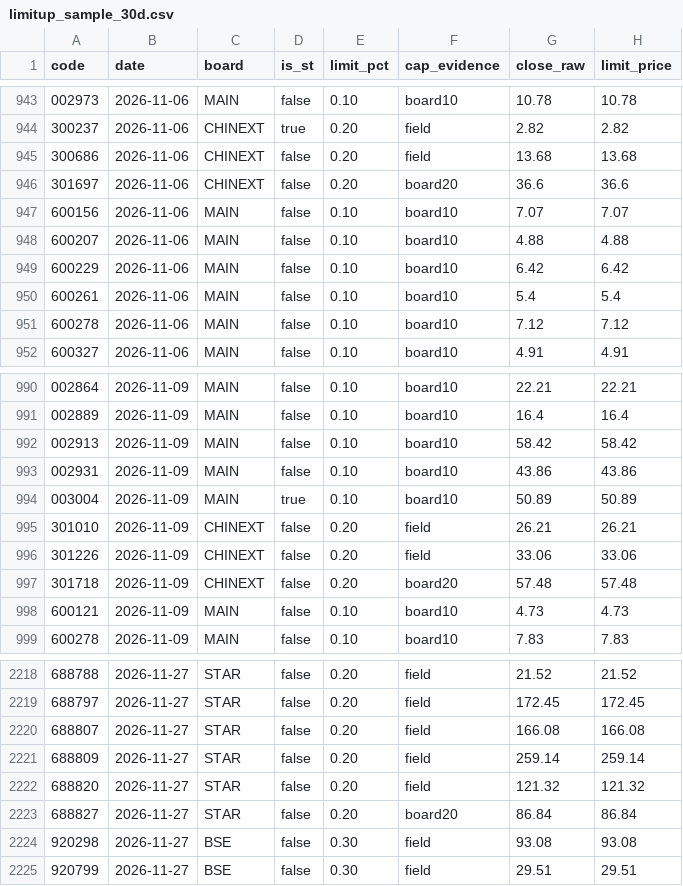
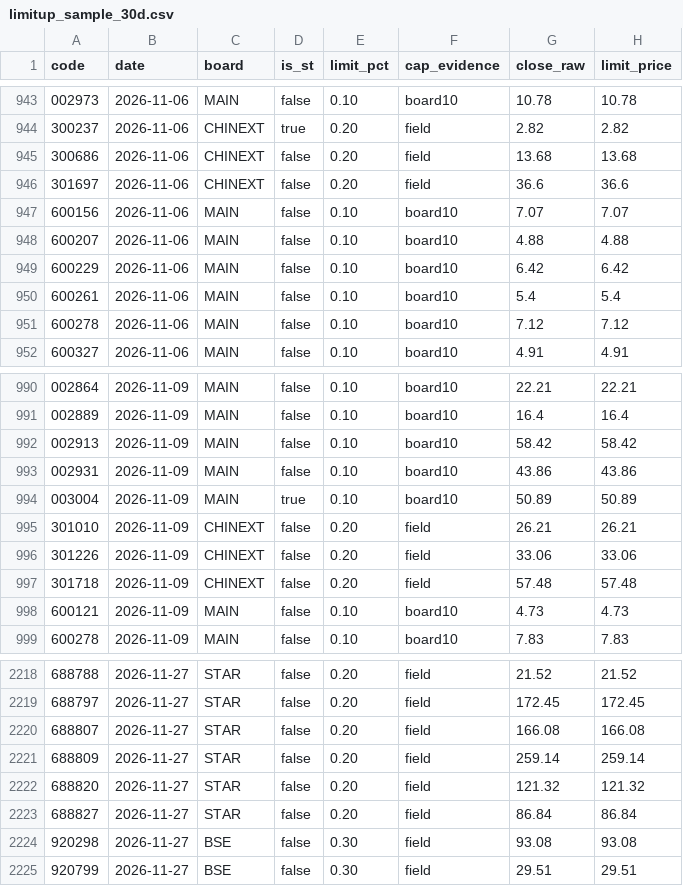
Before and after one commit to DANGNIANQIN/astock-sample-library, a CSV file: sample/limitup_sample_30d.csv, drawn as a sheet; only a part is shown, gaps mark what is left out; the diff covers the shown part only; the diff names each change by its address in the sheet, - before the commit and + after, or states it on an @@ line.

```diff
--- a/sample/limitup_sample_30d.csv
+++ b/sample/limitup_sample_30d.csv
-F946 (cap_evidence): board20
+F946 (cap_evidence): field
-F997 (cap_evidence): board20
+F997 (cap_evidence): field
-F2223 (cap_evidence): board20
+F2223 (cap_evidence): field
```
Also changed, not shown: 8 edited cells elsewhere in this file, live/情绪日度_近120交易日.csv, live/涨停明细_近40交易日.csv, 1 other file.
